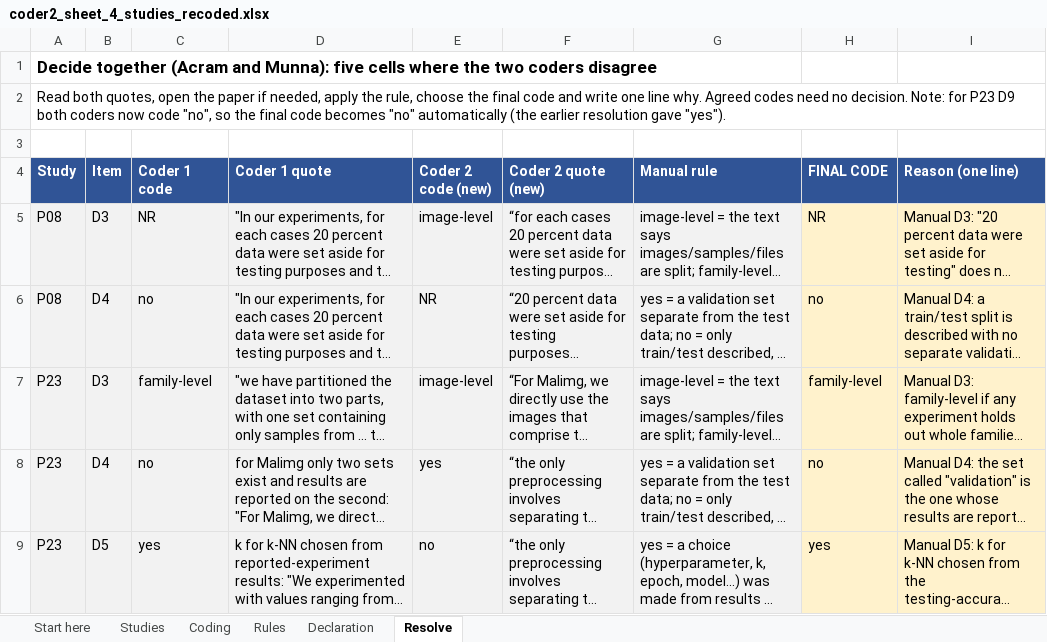
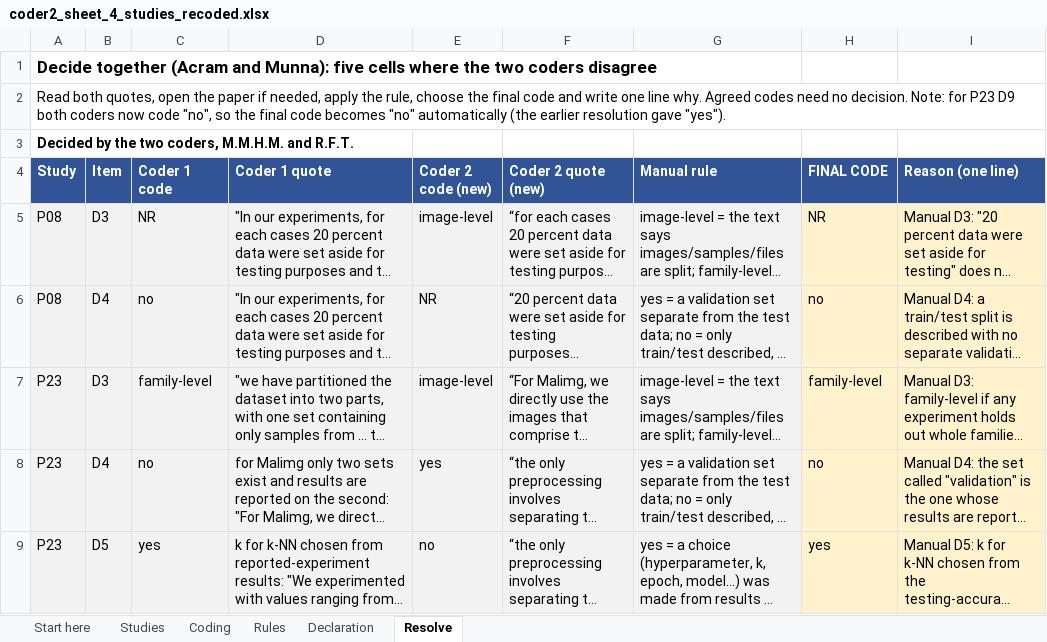
Before and after one commit to munna237/AUDIT-X, an Excel workbook: audit/coding/coder2_sheet_4_studies_recoded.xlsx, sheet Resolve, drawn as a sheet; long unchanged cells end in …; values as stored, in another font and other column widths than the file's, no borders; the diff names each change by its address in the sheet, - before the commit and + after, or states it on an @@ line.

```diff
--- a/audit/coding/coder2_sheet_4_studies_recoded.xlsx (sheet Resolve)
+++ b/audit/coding/coder2_sheet_4_studies_recoded.xlsx (sheet Resolve)
-A3 (Study): (empty)
+A3 (Study): Decided by the two coders, M.M.H.M. and R.F.T.
```
